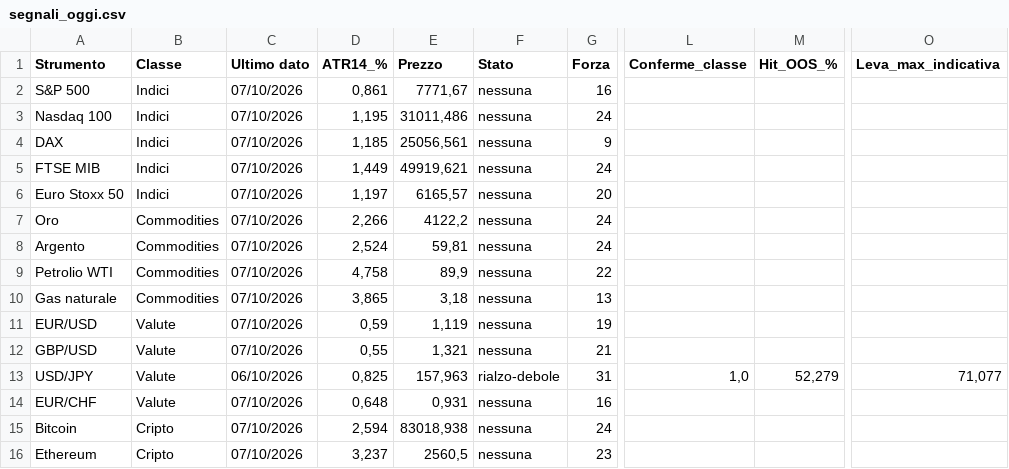
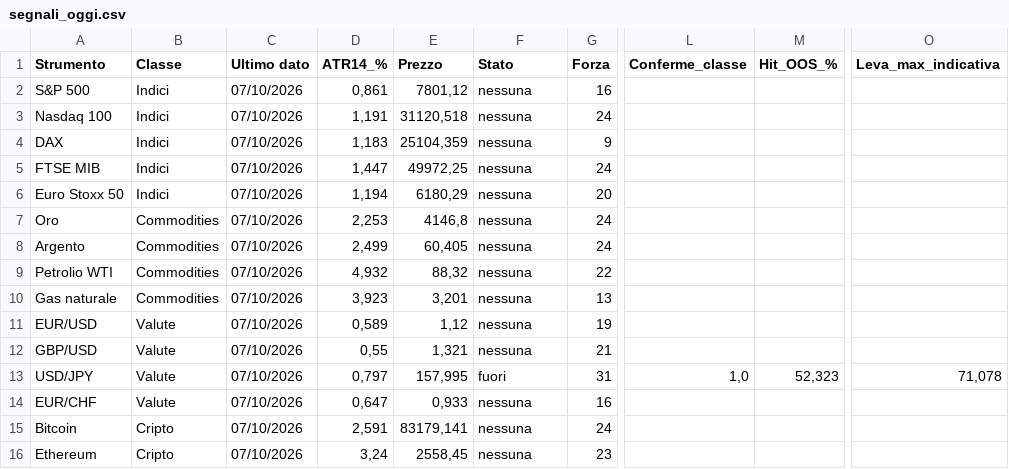
Before and after one commit to ingalessandrosessa-sudo/Trend, a CSV file: docs/dati/segnali_oggi.csv, drawn as a sheet; only a part is shown, gaps mark what is left out; the diff names each change by its address in the sheet, - before the commit and + after, or states it on an @@ line.

```diff
--- a/docs/dati/segnali_oggi.csv
+++ b/docs/dati/segnali_oggi.csv
-E2 (Prezzo): 7771,67
+E2 (Prezzo): 7801,12
-D3 (ATR14_%): 1,195
+D3 (ATR14_%): 1,191
-E3 (Prezzo): 31011,486
+E3 (Prezzo): 31120,518
-D4 (ATR14_%): 1,185
+D4 (ATR14_%): 1,183
-E4 (Prezzo): 25056,561
+E4 (Prezzo): 25104,359
-D5 (ATR14_%): 1,449
+D5 (ATR14_%): 1,447
-E5 (Prezzo): 49919,621
+E5 (Prezzo): 49972,25
-D6 (ATR14_%): 1,197
+D6 (ATR14_%): 1,194
-E6 (Prezzo): 6165,57
+E6 (Prezzo): 6180,29
-D7 (ATR14_%): 2,266
+D7 (ATR14_%): 2,253
-E7 (Prezzo): 4122,2
+E7 (Prezzo): 4146,8
-D8 (ATR14_%): 2,524
+D8 (ATR14_%): 2,499
-E8 (Prezzo): 59,81
+E8 (Prezzo): 60,405
-D9 (ATR14_%): 4,758
+D9 (ATR14_%): 4,932
-E9 (Prezzo): 89,9
+E9 (Prezzo): 88,32
-D10 (ATR14_%): 3,865
+D10 (ATR14_%): 3,923
-E10 (Prezzo): 3,18
+E10 (Prezzo): 3,201
-D11 (ATR14_%): 0,59
+D11 (ATR14_%): 0,589
-E11 (Prezzo): 1,119
+E11 (Prezzo): 1,12
-C13 (Ultimo dato): 06/10/2026
+C13 (Ultimo dato): 07/10/2026
-D13 (ATR14_%): 0,825
+D13 (ATR14_%): 0,797
-E13 (Prezzo): 157,963
+E13 (Prezzo): 157,995
-F13 (Stato): rialzo-debole
+F13 (Stato): fuori
-M13 (Hit_OOS_%): 52,279
+M13 (Hit_OOS_%): 52,323
-O13 (Leva_max_indicativa): 71,077
+O13 (Leva_max_indicativa): 71,078
-D14 (ATR14_%): 0,648
+D14 (ATR14_%): 0,647
-E14 (Prezzo): 0,931
+E14 (Prezzo): 0,933
-D15 (ATR14_%): 2,594
+D15 (ATR14_%): 2,591
-E15 (Prezzo): 83018,938
+E15 (Prezzo): 83179,141
-D16 (ATR14_%): 3,237
+D16 (ATR14_%): 3,24
-E16 (Prezzo): 2560,5
+E16 (Prezzo): 2558,45
```
Also changed, not shown: docs/dati/radar_storico_v2.csv, 2 other files.
